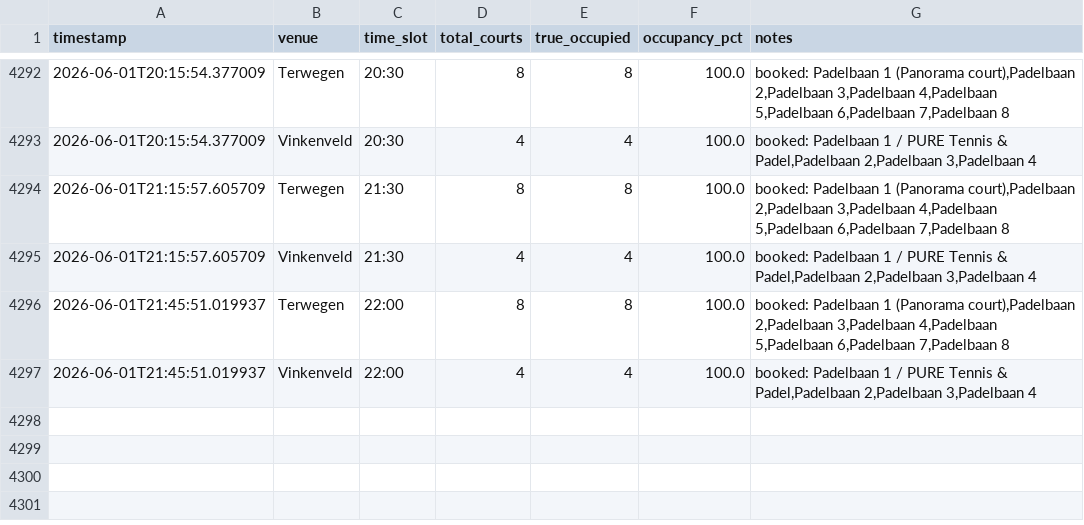
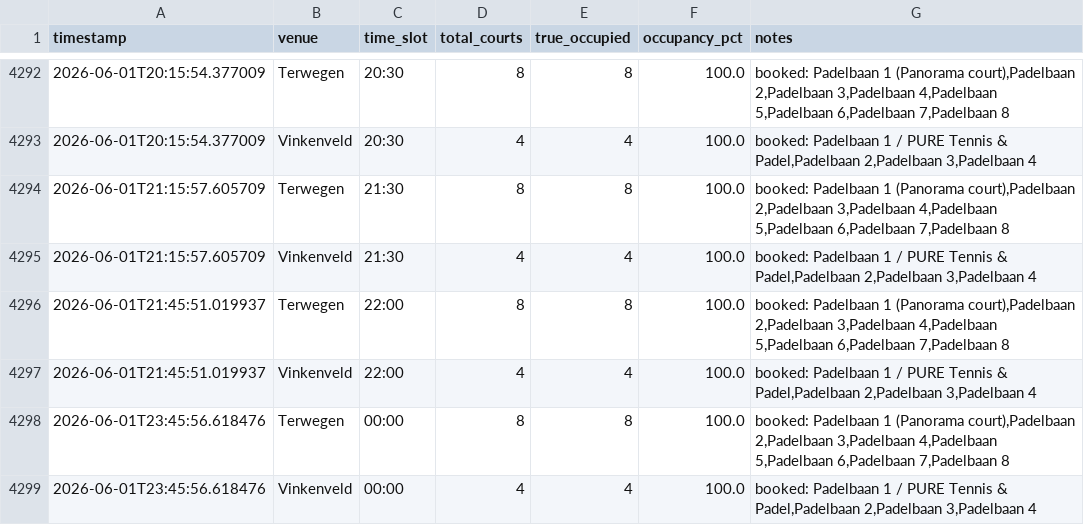
Before and after one commit to maxvparidon12345/padelbaan-tracker, a CSV file: bezettingsgraad tracker/occupancy_summary.csv, drawn as a sheet; only a part is shown, gaps mark what is left out.

```diff
--- a/bezettingsgraad tracker/occupancy_summary.csv
+++ b/bezettingsgraad tracker/occupancy_summary.csv
@@ -4297 +4297,3 @@ timestamp,venue,time_slot,total_courts,true_occupied,occupancy_pct,notes
 2026-06-01T21:45:51.019937,Vinkenveld,22:00,4,4,100.0,"booked: Padelbaan 1 / PURE Tennis & Padel,Padelbaan 2,Padelbaan 3,Padelbaan 4"
+2026-06-01T23:45:56.618476,Terwegen,00:00,8,8,100.0,"booked: Padelbaan 1 (Panorama court),Padelbaan 2,Padelbaan 3,Padelbaan 4,Padelbaan 5,Padelbaan 6,Padelbaan 7,Padelbaan 8"
+2026-06-01T23:45:56.618476,Vinkenveld,00:00,4,4,100.0,"booked: Padelbaan 1 / PURE Tennis & Padel,Padelbaan 2,Padelbaan 3,Padelbaan 4"
```
Also changed, not shown: 2 other files.
